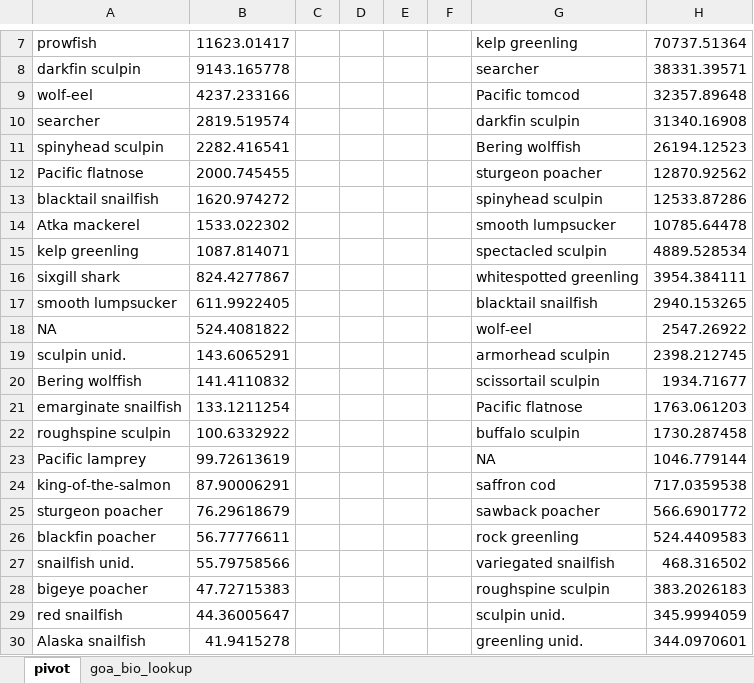
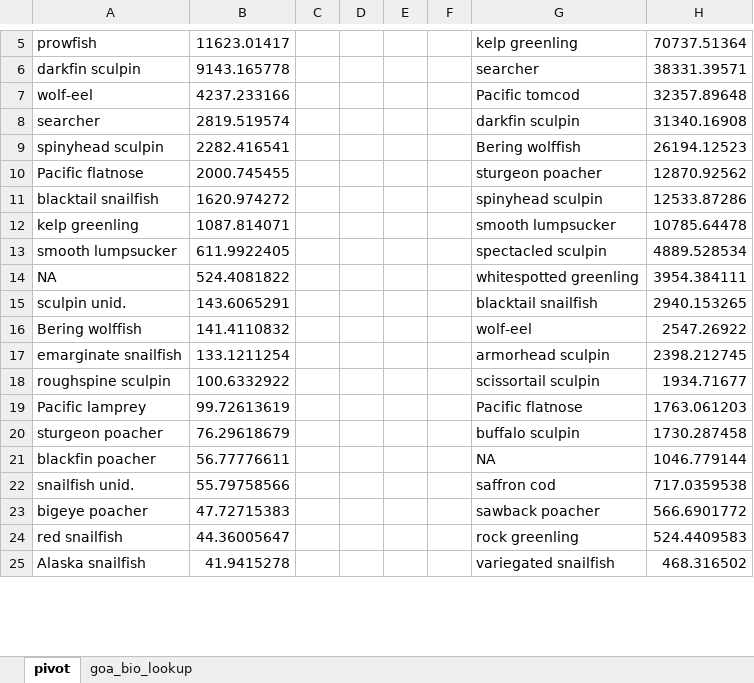
Before and after one commit to kaydin/reem_diets, an Excel workbook: lookups/lookup_merge/goa_bio_lookup.xlsx, sheet pivot, drawn as a sheet; only a part is shown, gaps mark what is left out; values as stored, in another font and other column widths than the file's, no borders; charts and pictures not drawn; removed rows and columns are numbered as before the commit, all else as after; the diff covers the shown part only; the diff names each change by its address in the sheet, - before the commit and + after, or states it on an @@ line.

```diff
--- a/lookups/lookup_merge/goa_bio_lookup.xlsx (sheet pivot)
+++ b/lookups/lookup_merge/goa_bio_lookup.xlsx (sheet pivot)
-row 14: Atka mackerel | 1533.022302 |  |  |  |  | smooth lumpsucker | 10785.64478
-G12: spectacled sculpin
+G12: smooth lumpsucker
-H12: 4889.528534
+H12: 10785.64478
-row 16: sixgill shark | 824.4277867 |  |  |  |  | whitespotted greenling | 3954.384111
-G13: blacktail snailfish
+G13: spectacled sculpin
-H13: 2940.153265
+H13: 4889.528534
-G14: wolf-eel
+G14: whitespotted greenling
-H14: 2547.26922
+H14: 3954.384111
-G15: armorhead sculpin
+G15: blacktail snailfish
-H15: 2398.212745
+H15: 2940.153265
-G16: scissortail sculpin
+G16: wolf-eel
-H16: 1934.71677
+H16: 2547.26922
-G17: Pacific flatnose
+G17: armorhead sculpin
-H17: 1763.061203
+H17: 2398.212745
-G18: buffalo sculpin
+G18: scissortail sculpin
-H18: 1730.287458
+H18: 1934.71677
-G19: NA
+G19: Pacific flatnose
-H19: 1046.779144
+H19: 1763.061203
-row 24: king-of-the-salmon | 87.90006291 |  |  |  |  | saffron cod | 717.0359538
-G20: sawback poacher
+G20: buffalo sculpin
-H20: 566.6901772
+H20: 1730.287458
-G21: rock greenling
+G21: NA
-H21: 524.4409583
+H21: 1046.779144
-G22: variegated snailfish
+G22: saffron cod
-H22: 468.316502
+H22: 717.0359538
-G23: roughspine sculpin
+G23: sawback poacher
-H23: 383.2026183
+H23: 566.6901772
-G24: sculpin unid.
+G24: rock greenling
-H24: 345.9994059
+H24: 524.4409583
-G25: greenling unid.
+G25: variegated snailfish
-H25: 344.0970601
+H25: 468.316502
```
Also changed, not shown: 49 added rows, 55 removed rows and 239 edited cells elsewhere in this sheet, sheet goa_bio_lookup, charts or pictures, 8 other files.
